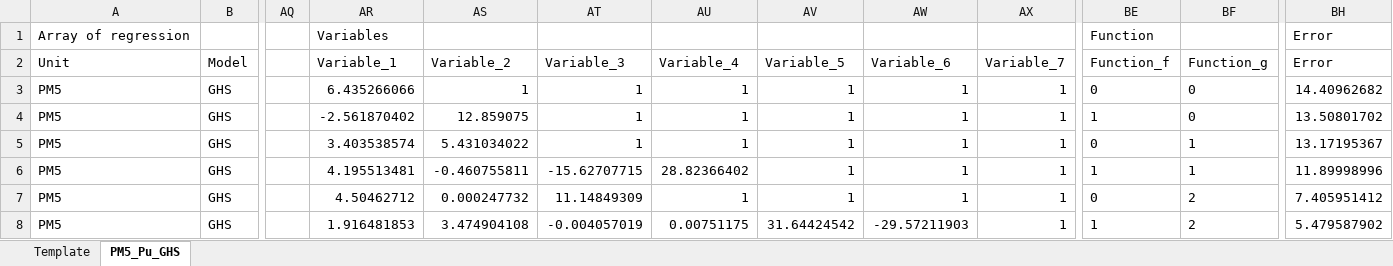
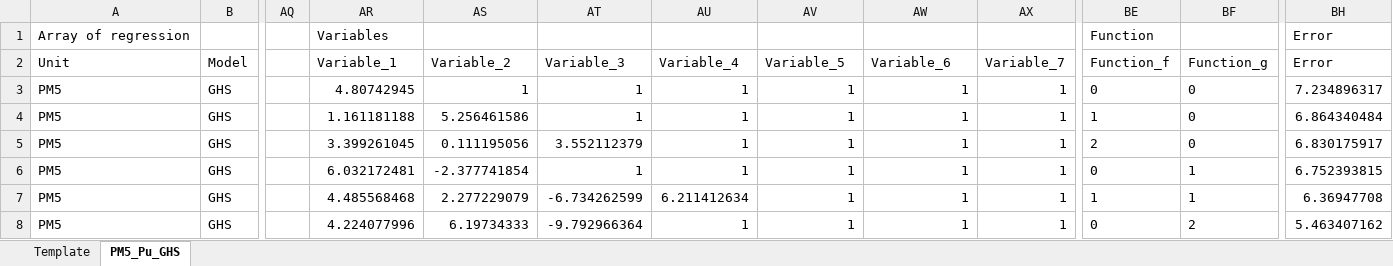
Before and after one commit to Shashlik-King/London, an Excel workbook: regression/Plots_PM5_2022-06-10/Regression_parameters.xlsx, sheet PM5_Pu_GHS, drawn as a sheet; only a part is shown, gaps mark what is left out; values as stored, in another font and other column widths than the file's, no borders; the diff covers the shown part only; the diff names each change by its address in the sheet, - before the commit and + after, or states it on an @@ line.

```diff
--- a/regression/Plots_PM5_2022-06-10/Regression_parameters.xlsx (sheet PM5_Pu_GHS)
+++ b/regression/Plots_PM5_2022-06-10/Regression_parameters.xlsx (sheet PM5_Pu_GHS)
-AR3 (Variable_1): 6.435266066
+AR3 (Variable_1): 4.80742945
-BH3 (Error): 14.40962682
+BH3 (Error): 7.234896317
-AR4 (Variable_1): -2.561870402
+AR4 (Variable_1): 1.161181188
-AS4 (Variable_2): 12.859075
+AS4 (Variable_2): 5.256461586
-BH4 (Error): 13.50801702
+BH4 (Error): 6.864340484
-AR5 (Variable_1): 3.403538574
+AR5 (Variable_1): 3.399261045
-AS5 (Variable_2): 5.431034022
+AS5 (Variable_2): 0.111195056
-AT5 (Variable_3): 1
+AT5 (Variable_3): 3.552112379
-BE5 (Function_f): 0
+BE5 (Function_f): 2
-BF5 (Function_g): 1
+BF5 (Function_g): 0
-BH5 (Error): 13.17195367
+BH5 (Error): 6.830175917
-AR6 (Variable_1): 4.195513481
+AR6 (Variable_1): 6.032172481
-AS6 (Variable_2): -0.460755811
+AS6 (Variable_2): -2.377741854
-AT6 (Variable_3): -15.62707715
+AT6 (Variable_3): 1
-AU6 (Variable_4): 28.82366402
+AU6 (Variable_4): 1
-BE6 (Function_f): 1
+BE6 (Function_f): 0
-BH6 (Error): 11.89998996
+BH6 (Error): 6.752393815
-AR7 (Variable_1): 4.50462712
+AR7 (Variable_1): 4.485568468
-AS7 (Variable_2): 0.000247732
+AS7 (Variable_2): 2.277229079
-AT7 (Variable_3): 11.14849309
+AT7 (Variable_3): -6.734262599
-AU7 (Variable_4): 1
+AU7 (Variable_4): 6.211412634
-BE7 (Function_f): 0
+BE7 (Function_f): 1
-BF7 (Function_g): 2
+BF7 (Function_g): 1
-BH7 (Error): 7.405951412
+BH7 (Error): 6.36947708
-AR8 (Variable_1): 1.916481853
+AR8 (Variable_1): 4.224077996
-AS8 (Variable_2): 3.474904108
+AS8 (Variable_2): 6.19734333
-AT8 (Variable_3): -0.004057019
+AT8 (Variable_3): -9.792966364
-AU8 (Variable_4): 0.00751175
+AU8 (Variable_4): 1
-AV8 (Variable_5): 31.64424542
+AV8 (Variable_5): 1
-AW8 (Variable_6): -29.57211903
+AW8 (Variable_6): 1
-BE8 (Function_f): 1
+BE8 (Function_f): 0
-BH8 (Error): 5.479587902
+BH8 (Error): 5.463407162
```
Also changed, not shown: 26 removed rows and 17 edited cells elsewhere in this sheet, regression/Plots_CC2_2022-06-10/Regression_parameters.xlsx, regression/Plots_PH1_2022-06-10/Regression_parameters.xlsx, 21 other files.
